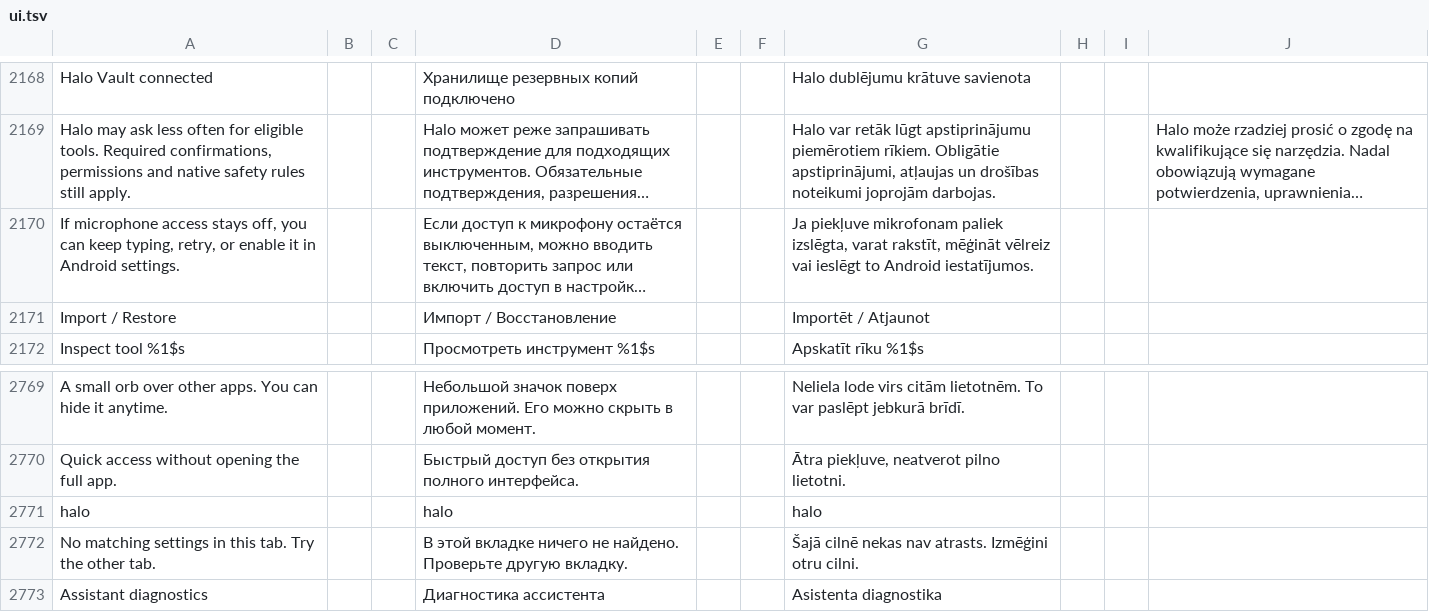
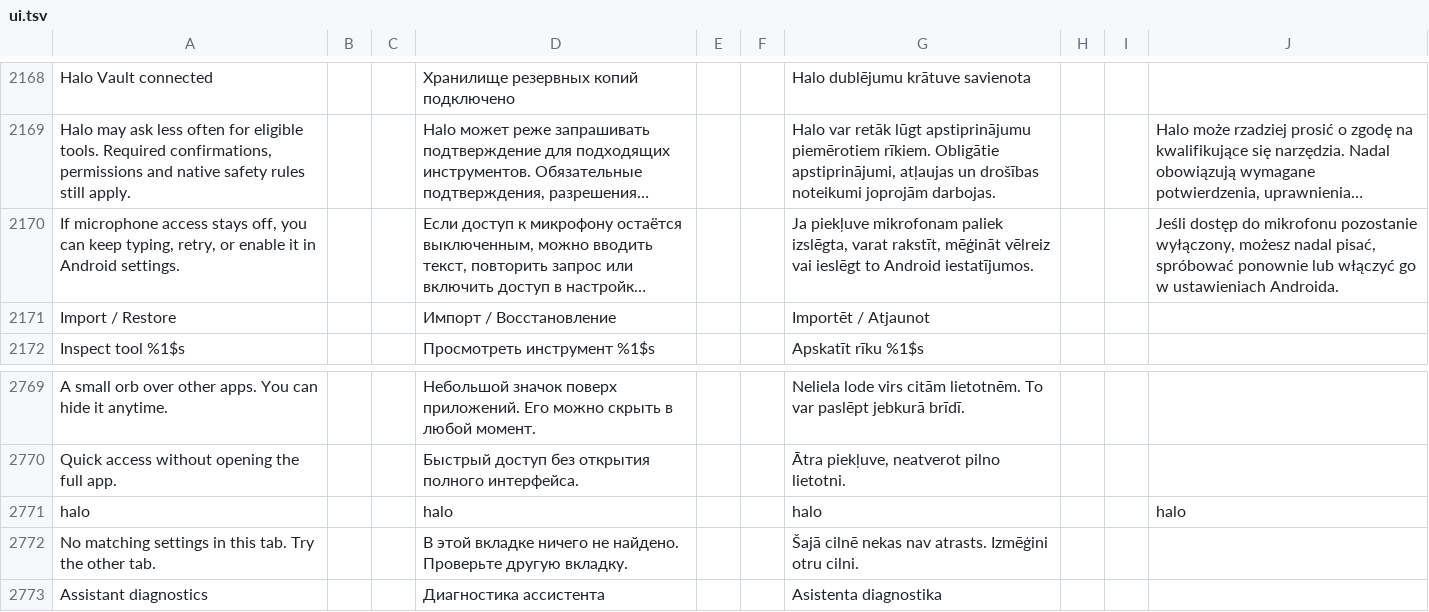
Before and after one commit to slafftrosheen/Halo, a TSV file: app/src/main/localization/ui.tsv, drawn as a sheet; only a part is shown, gaps mark what is left out; long unchanged cells end in …; the diff covers the shown part only; the diff names each change by its address in the sheet, - before the commit and + after, or states it on an @@ line.

```diff
--- a/app/src/main/localization/ui.tsv
+++ b/app/src/main/localization/ui.tsv
-J2170: (empty)
+J2170: Jeśli dostęp do mikrofonu pozostanie wyłączony, możesz nadal pisać, spróbować ponownie lub włączyć go w ustawieniach Androida.
-J2771: (empty)
+J2771: halo
```
Also changed, not shown: 21 edited cells elsewhere in this file, 1 other file.
